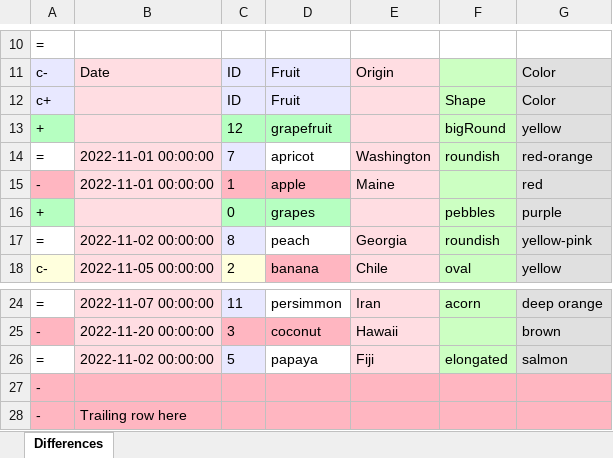
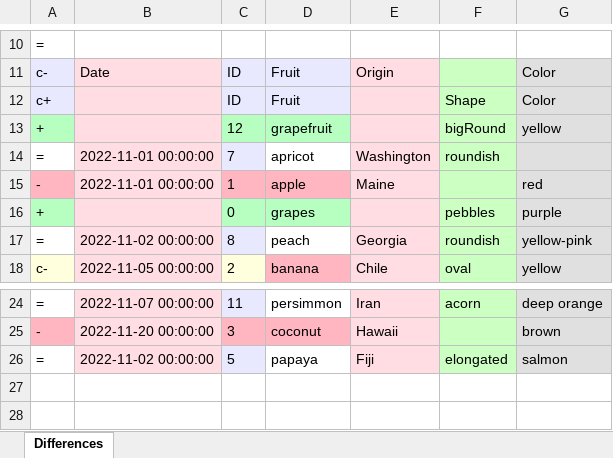
Before and after one commit to dbooth-boston/xltablediff, an Excel workbook: test1ignore-expected.xlsx, sheet Differences, drawn as a sheet; only a part is shown, gaps mark what is left out; values as stored, in another font and other column widths than the file's, no borders; the diff names each change by its address in the sheet, - before the commit and + after, or states it on an @@ line.

```diff
--- a/test1ignore-expected.xlsx (sheet Differences)
+++ b/test1ignore-expected.xlsx (sheet Differences)
-G14: red-orange
+G14: (empty)
-row 27: -
-row 28: - | Trailing row here
```
Also changed, not shown: test1ignore.xlsx, test1new.xlsx, 14 other files.
